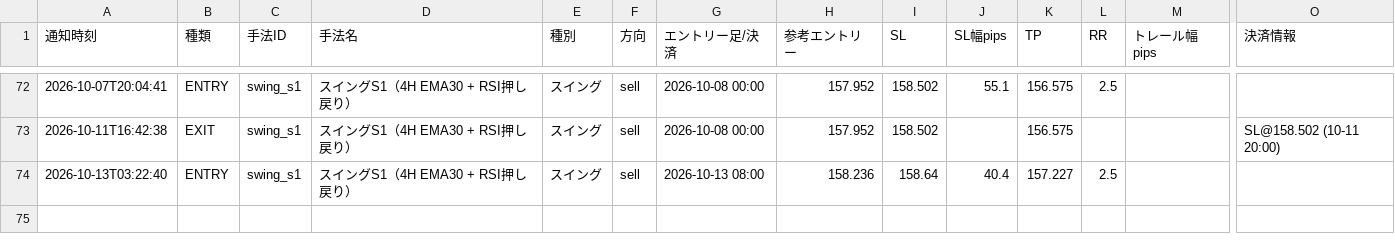
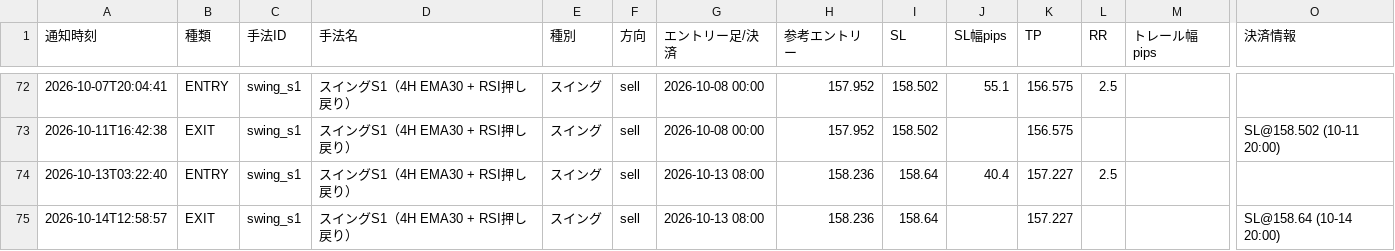
Before and after one commit to jh8mk1/zido-tuchi, a CSV file: logs/signals.csv, drawn as a sheet; only a part is shown, gaps mark what is left out; rows hold the shown columns only; the diff names each change by its address in the sheet, - before the commit and + after, or states it on an @@ line.

```diff
--- a/logs/signals.csv
+++ b/logs/signals.csv
+row 75: 2026-10-14T12:58:57 | EXIT | swing_s1 | スイングS1（4H EMA30 + RSI押し戻り） | スイング | sell | 2026-10-13 08:00 | 158.236 | 158.64 |  | 157.227 |  |  | SL@158.64 (10-14 20:00)
```
Also changed, not shown: 1 other file.
